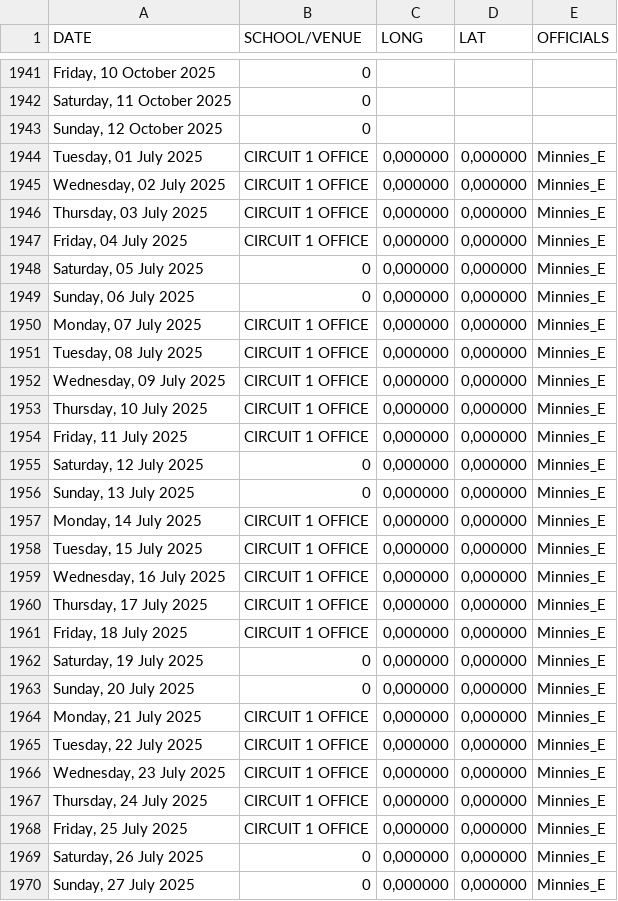
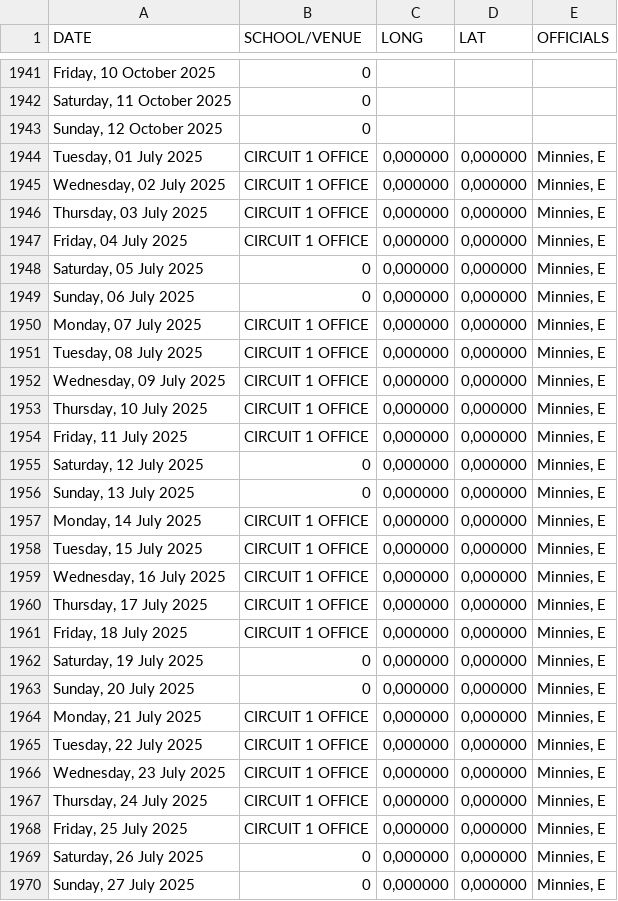
Before and after one commit to Jdgerber/2025_Term_3_Activity_Plan, a CSV file: 2025_Term_3_Activity_Plan.csv, drawn as a sheet; only a part is shown, gaps mark what is left out; the diff covers the shown part only.

Commit message:
Add files via upload

```diff
--- a/2025_Term_3_Activity_Plan.csv
+++ b/2025_Term_3_Activity_Plan.csv
@@ -1943,28 +1943,28 @@ DATE,SCHOOL/VENUE,LONG,LAT,OFFICIALS
 "Sunday, 12 October 2025",0,,,
-"Tuesday, 01 July 2025",CIRCUIT 1 OFFICE,"0,000000","0,000000",Minnies_E
-"Wednesday, 02 July 2025",CIRCUIT 1 OFFICE,"0,000000","0,000000",Minnies_E
-"Thursday, 03 July 2025",CIRCUIT 1 OFFICE,"0,000000","0,000000",Minnies_E
-"Friday, 04 July 2025",CIRCUIT 1 OFFICE,"0,000000","0,000000",Minnies_E
-"Saturday, 05 July 2025",0,"0,000000","0,000000",Minnies_E
-"Sunday, 06 July 2025",0,"0,000000","0,000000",Minnies_E
-"Monday, 07 July 2025",CIRCUIT 1 OFFICE,"0,000000","0,000000",Minnies_E
-"Tuesday, 08 July 2025",CIRCUIT 1 OFFICE,"0,000000","0,000000",Minnies_E
-"Wednesday, 09 July 2025",CIRCUIT 1 OFFICE,"0,000000","0,000000",Minnies_E
-"Thursday, 10 July 2025",CIRCUIT 1 OFFICE,"0,000000","0,000000",Minnies_E
-"Friday, 11 July 2025",CIRCUIT 1 OFFICE,"0,000000","0,000000",Minnies_E
-"Saturday, 12 July 2025",0,"0,000000","0,000000",Minnies_E
-"Sunday, 13 July 2025",0,"0,000000","0,000000",Minnies_E
-"Monday, 14 July 2025",CIRCUIT 1 OFFICE,"0,000000","0,000000",Minnies_E
-"Tuesday, 15 July 2025",CIRCUIT 1 OFFICE,"0,000000","0,000000",Minnies_E
-"Wednesday, 16 July 2025",CIRCUIT 1 OFFICE,"0,000000","0,000000",Minnies_E
-"Thursday, 17 July 2025",CIRCUIT 1 OFFICE,"0,000000","0,000000",Minnies_E
-"Friday, 18 July 2025",CIRCUIT 1 OFFICE,"0,000000","0,000000",Minnies_E
-"Saturday, 19 July 2025",0,"0,000000","0,000000",Minnies_E
-"Sunday, 20 July 2025",0,"0,000000","0,000000",Minnies_E
-"Monday, 21 July 2025",CIRCUIT 1 OFFICE,"0,000000","0,000000",Minnies_E
-"Tuesday, 22 July 2025",CIRCUIT 1 OFFICE,"0,000000","0,000000",Minnies_E
-"Wednesday, 23 July 2025",CIRCUIT 1 OFFICE,"0,000000","0,000000",Minnies_E
-"Thursday, 24 July 2025",CIRCUIT 1 OFFICE,"0,000000","0,000000",Minnies_E
-"Friday, 25 July 2025",CIRCUIT 1 OFFICE,"0,000000","0,000000",Minnies_E
-"Saturday, 26 July 2025",0,"0,000000","0,000000",Minnies_E
-"Sunday, 27 July 2025",0,"0,000000","0,000000",Minnies_E
+"Tuesday, 01 July 2025",CIRCUIT 1 OFFICE,"0,000000","0,000000","Minnies, E"
+"Wednesday, 02 July 2025",CIRCUIT 1 OFFICE,"0,000000","0,000000","Minnies, E"
+"Thursday, 03 July 2025",CIRCUIT 1 OFFICE,"0,000000","0,000000","Minnies, E"
+"Friday, 04 July 2025",CIRCUIT 1 OFFICE,"0,000000","0,000000","Minnies, E"
+"Saturday, 05 July 2025",0,"0,000000","0,000000","Minnies, E"
+"Sunday, 06 July 2025",0,"0,000000","0,000000","Minnies, E"
+"Monday, 07 July 2025",CIRCUIT 1 OFFICE,"0,000000","0,000000","Minnies, E"
+"Tuesday, 08 July 2025",CIRCUIT 1 OFFICE,"0,000000","0,000000","Minnies, E"
+"Wednesday, 09 July 2025",CIRCUIT 1 OFFICE,"0,000000","0,000000","Minnies, E"
+"Thursday, 10 July 2025",CIRCUIT 1 OFFICE,"0,000000","0,000000","Minnies, E"
+"Friday, 11 July 2025",CIRCUIT 1 OFFICE,"0,000000","0,000000","Minnies, E"
+"Saturday, 12 July 2025",0,"0,000000","0,000000","Minnies, E"
+"Sunday, 13 July 2025",0,"0,000000","0,000000","Minnies, E"
+"Monday, 14 July 2025",CIRCUIT 1 OFFICE,"0,000000","0,000000","Minnies, E"
+"Tuesday, 15 July 2025",CIRCUIT 1 OFFICE,"0,000000","0,000000","Minnies, E"
+"Wednesday, 16 July 2025",CIRCUIT 1 OFFICE,"0,000000","0,000000","Minnies, E"
+"Thursday, 17 July 2025",CIRCUIT 1 OFFICE,"0,000000","0,000000","Minnies, E"
+"Friday, 18 July 2025",CIRCUIT 1 OFFICE,"0,000000","0,000000","Minnies, E"
+"Saturday, 19 July 2025",0,"0,000000","0,000000","Minnies, E"
+"Sunday, 20 July 2025",0,"0,000000","0,000000","Minnies, E"
+"Monday, 21 July 2025",CIRCUIT 1 OFFICE,"0,000000","0,000000","Minnies, E"
+"Tuesday, 22 July 2025",CIRCUIT 1 OFFICE,"0,000000","0,000000","Minnies, E"
+"Wednesday, 23 July 2025",CIRCUIT 1 OFFICE,"0,000000","0,000000","Minnies, E"
+"Thursday, 24 July 2025",CIRCUIT 1 OFFICE,"0,000000","0,000000","Minnies, E"
+"Friday, 25 July 2025",CIRCUIT 1 OFFICE,"0,000000","0,000000","Minnies, E"
+"Saturday, 26 July 2025",0,"0,000000","0,000000","Minnies, E"
+"Sunday, 27 July 2025",0,"0,000000","0,000000","Minnies, E"
```
Also changed, not shown: 80 edited cells elsewhere in this file.
